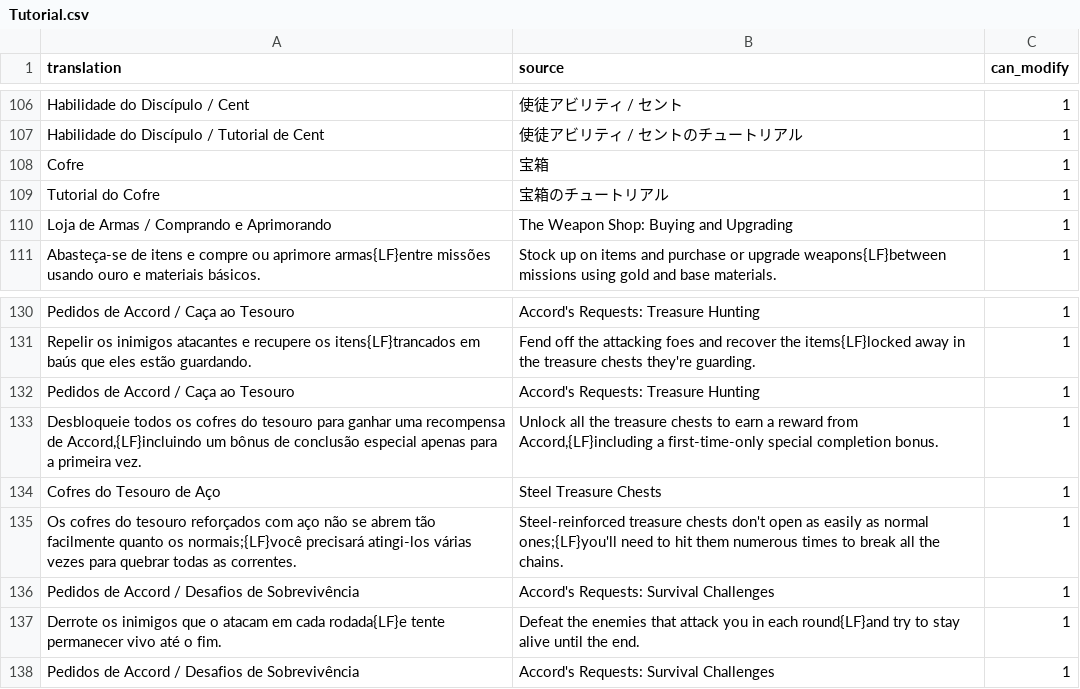
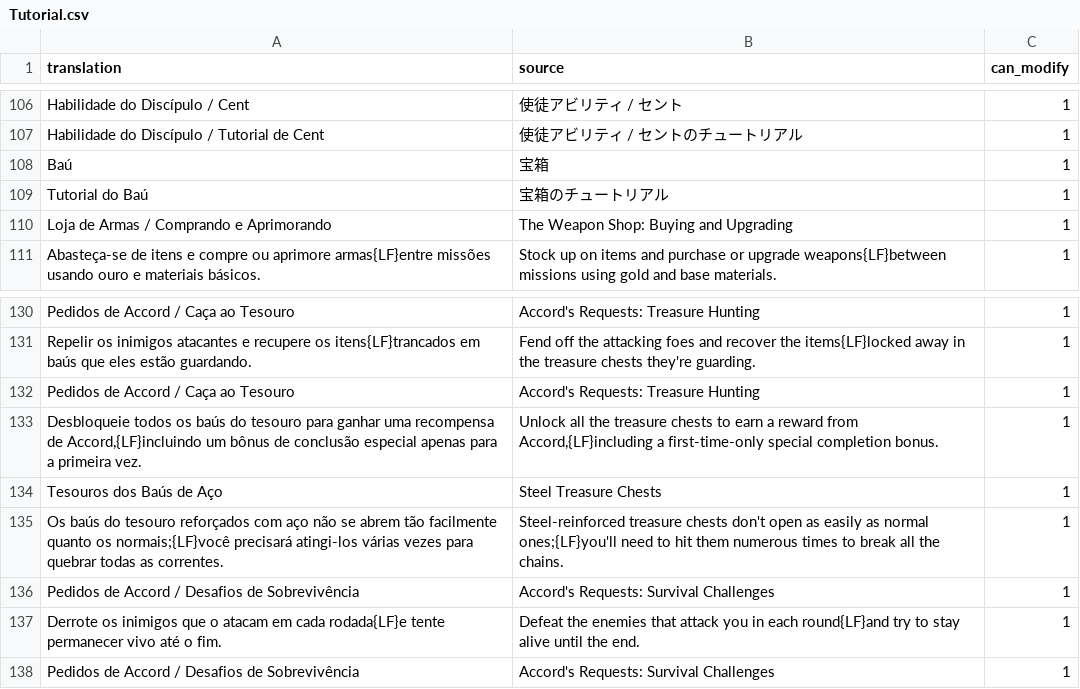
Before and after one commit to Arekushi/drakengard-3-pt-br-translation, a CSV file: texts/translation/Tutorial.csv, drawn as a sheet; only a part is shown, gaps mark what is left out.

Commit message:
📚 Change cofre to baú

```diff
--- a/texts/translation/Tutorial.csv
+++ b/texts/translation/Tutorial.csv
@@ -107,4 +107,4 @@
 "Habilidade do Discípulo / Tutorial de Cent","使徒アビリティ / セントのチュートリアル","1"
-"Cofre","宝箱","1"
-"Tutorial do Cofre","宝箱のチュートリアル","1"
+"Baú","宝箱","1"
+"Tutorial do Baú","宝箱のチュートリアル","1"
 "Loja de Armas / Comprando e Aprimorando","The Weapon Shop: Buying and Upgrading","1"
@@ -132,5 +132,5 @@
 "Pedidos de Accord / Caça ao Tesouro","Accord's Requests: Treasure Hunting","1"
-"Desbloqueie todos os cofres do tesouro para ganhar uma recompensa de Accord,{LF}incluindo um bônus de conclusão especial apenas para a primeira vez.","Unlock all the treasure chests to earn a reward from Accord,{LF}including a first-time-only special completion bonus.","1"
-"Cofres do Tesouro de Aço","Steel Treasure Chests","1"
-"Os cofres do tesouro reforçados com aço não se abrem tão facilmente quanto os normais;{LF}você precisará atingi-los várias vezes para quebrar todas as correntes.","Steel-reinforced treasure chests don't open as easily as normal ones;{LF}you'll need to hit them numerous times to break all the chains.","1"
+"Desbloqueie todos os baús do tesouro para ganhar uma recompensa de Accord,{LF}incluindo um bônus de conclusão especial apenas para a primeira vez.","Unlock all the treasure chests to earn a reward from Accord,{LF}including a first-time-only special completion bonus.","1"
+"Tesouros dos Baús de Aço","Steel Treasure Chests","1"
+"Os baús do tesouro reforçados com aço não se abrem tão facilmente quanto os normais;{LF}você precisará atingi-los várias vezes para quebrar todas as correntes.","Steel-reinforced treasure chests don't open as easily as normal ones;{LF}you'll need to hit them numerous times to break all the chains.","1"
 "Pedidos de Accord / Desafios de Sobrevivência","Accord's Requests: Survival Challenges","1"
```
